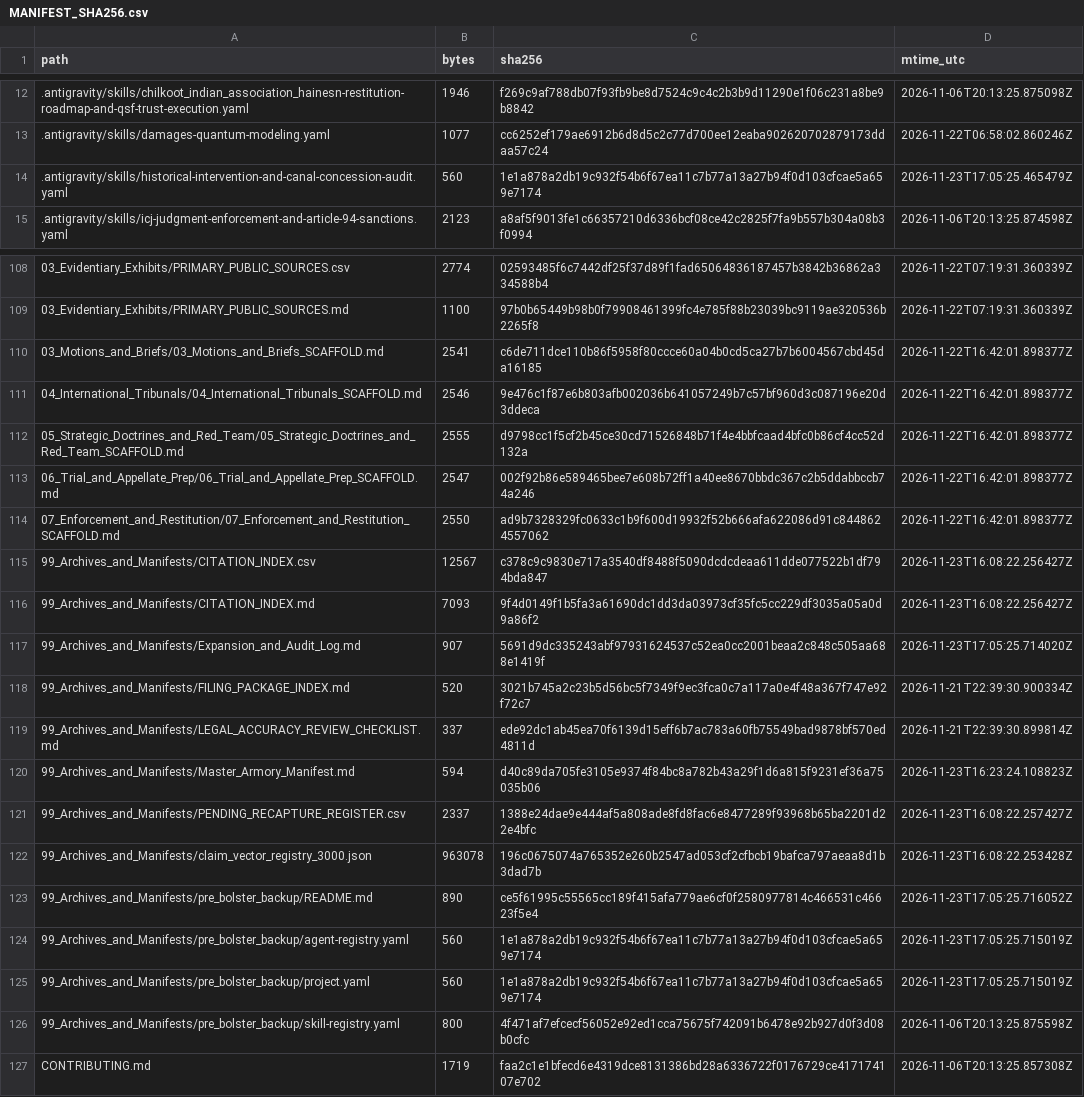
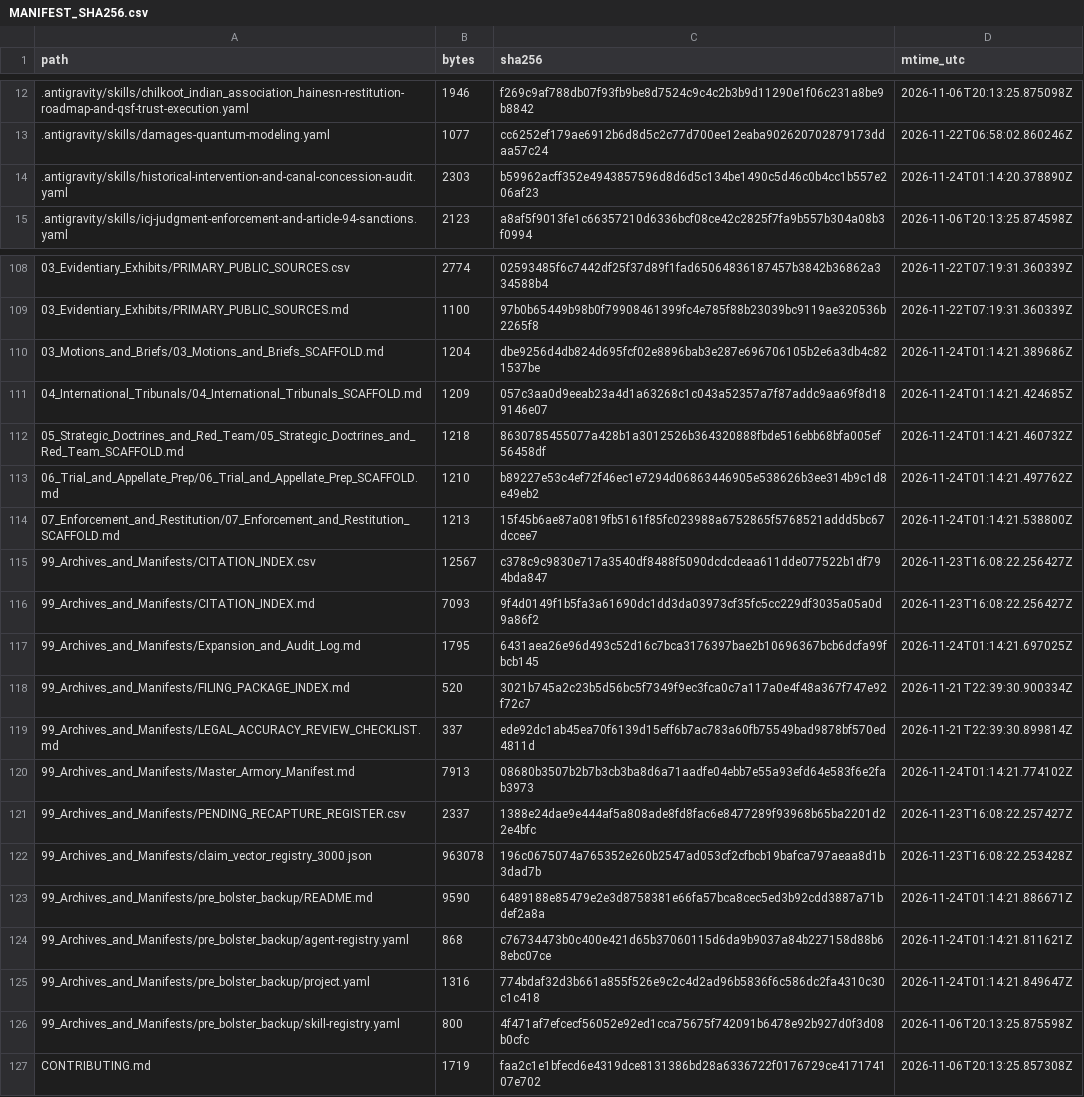
Before and after one commit to GlobalRestitutionAlliance/turtle-island-us-ak-chilkoot-indian-association-haines-master-litigation, a CSV file: 99_Archives_and_Manifests/MANIFEST_SHA256.csv, drawn as a sheet; only a part is shown, gaps mark what is left out; the diff covers the shown part only.

Commit message:
REVERTED DUE TO UNPROMPTED MASS J3WFICATED DATA CORRUPTION BY COMPROMISED BIASED LLM/ARTIFICIAL INTELLIGENCE MODELS

```diff
--- a/99_Archives_and_Manifests/MANIFEST_SHA256.csv
+++ b/99_Archives_and_Manifests/MANIFEST_SHA256.csv
@@ -13,3 +13,3 @@ path,bytes,sha256,mtime_utc
 .antigravity/skills/damages-quantum-modeling.yaml,1077,cc6252ef179ae6912b6d8d5c2c77d700ee12eaba902620702879173ddaa57c24,2026-11-22T06:58:02.860246Z
-.antigravity/skills/historical-intervention-and-canal-concession-audit.yaml,560,1e1a878a2db19c932f54b6f67ea11c7b77a13a27b94f0d103cfcae5a659e7174,2026-11-23T17:05:25.465479Z
+.antigravity/skills/historical-intervention-and-canal-concession-audit.yaml,2303,b59962acff352e4943857596d8d6d5c134be1490c5d46c0b4cc1b557e206af23,2026-11-24T01:14:20.378890Z
 .antigravity/skills/icj-judgment-enforcement-and-article-94-sanctions.yaml,2123,a8af5f9013fe1c66357210d6336bcf08ce42c2825f7fa9b557b304a08b3f0994,2026-11-06T20:13:25.874598Z
@@ -109,18 +109,18 @@ path,bytes,sha256,mtime_utc
 03_Evidentiary_Exhibits/PRIMARY_PUBLIC_SOURCES.md,1100,97b0b65449b98b0f79908461399fc4e785f88b23039bc9119ae320536b2265f8,2026-11-22T07:19:31.360339Z
-03_Motions_and_Briefs/03_Motions_and_Briefs_SCAFFOLD.md,2541,c6de711dce110b86f5958f80ccce60a04b0cd5ca27b7b6004567cbd45da16185,2026-11-22T16:42:01.898377Z
-04_International_Tribunals/04_International_Tribunals_SCAFFOLD.md,2546,9e476c1f87e6b803afb002036b641057249b7c57bf960d3c087196e20d3ddeca,2026-11-22T16:42:01.898377Z
-05_Strategic_Doctrines_and_Red_Team/05_Strategic_Doctrines_and_Red_Team_SCAFFOLD.md,2555,d9798cc1f5cf2b45ce30cd71526848b71f4e4bbfcaad4bfc0b86cf4cc52d132a,2026-11-22T16:42:01.898377Z
-06_Trial_and_Appellate_Prep/06_Trial_and_Appellate_Prep_SCAFFOLD.md,2547,002f92b86e589465bee7e608b72ff1a40ee8670bbdc367c2b5ddabbccb74a246,2026-11-22T16:42:01.898377Z
-07_Enforcement_and_Restitution/07_Enforcement_and_Restitution_SCAFFOLD.md,2550,ad9b7328329fc0633c1b9f600d19932f52b666afa622086d91c8448624557062,2026-11-22T16:42:01.898377Z
+03_Motions_and_Briefs/03_Motions_and_Briefs_SCAFFOLD.md,1204,dbe9256d4db824d695fcf02e8896bab3e287e696706105b2e6a3db4c821537be,2026-11-24T01:14:21.389686Z
+04_International_Tribunals/04_International_Tribunals_SCAFFOLD.md,1209,057c3aa0d9eeab23a4d1a63268c1c043a52357a7f87addc9aa69f8d189146e07,2026-11-24T01:14:21.424685Z
+05_Strategic_Doctrines_and_Red_Team/05_Strategic_Doctrines_and_Red_Team_SCAFFOLD.md,1218,8630785455077a428b1a3012526b364320888fbde516ebb68bfa005ef56458df,2026-11-24T01:14:21.460732Z
+06_Trial_and_Appellate_Prep/06_Trial_and_Appellate_Prep_SCAFFOLD.md,1210,b89227e53c4ef72f46ec1e7294d06863446905e538626b3ee314b9c1d8e49eb2,2026-11-24T01:14:21.497762Z
+07_Enforcement_and_Restitution/07_Enforcement_and_Restitution_SCAFFOLD.md,1213,15f45b6ae87a0819fb5161f85fc023988a6752865f5768521addd5bc67dccee7,2026-11-24T01:14:21.538800Z
 99_Archives_and_Manifests/CITATION_INDEX.csv,12567,c378c9c9830e717a3540df8488f5090dcdcdeaa611dde077522b1df794bda847,2026-11-23T16:08:22.256427Z
 99_Archives_and_Manifests/CITATION_INDEX.md,7093,9f4d0149f1b5fa3a61690dc1dd3da03973cf35fc5cc229df3035a05a0d9a86f2,2026-11-23T16:08:22.256427Z
-99_Archives_and_Manifests/Expansion_and_Audit_Log.md,907,5691d9dc335243abf97931624537c52ea0cc2001beaa2c848c505aa688e1419f,2026-11-23T17:05:25.714020Z
+99_Archives_and_Manifests/Expansion_and_Audit_Log.md,1795,6431aea26e96d493c52d16c7bca3176397bae2b10696367bcb6dcfa99fbcb145,2026-11-24T01:14:21.697025Z
 99_Archives_and_Manifests/FILING_PACKAGE_INDEX.md,520,3021b745a2c23b5d56bc5f7349f9ec3fca0c7a117a0e4f48a367f747e92f72c7,2026-11-21T22:39:30.900334Z
 99_Archives_and_Manifests/LEGAL_ACCURACY_REVIEW_CHECKLIST.md,337,ede92dc1ab45ea70f6139d15eff6b7ac783a60fb75549bad9878bf570ed4811d,2026-11-21T22:39:30.899814Z
-99_Archives_and_Manifests/Master_Armory_Manifest.md,594,d40c89da705fe3105e9374f84bc8a782b43a29f1d6a815f9231ef36a75035b06,2026-11-23T16:23:24.108823Z
+99_Archives_and_Manifests/Master_Armory_Manifest.md,7913,08680b3507b2b7b3cb3ba8d6a71aadfe04ebb7e55a93efd64e583f6e2fab3973,2026-11-24T01:14:21.774102Z
 99_Archives_and_Manifests/PENDING_RECAPTURE_REGISTER.csv,2337,1388e24dae9e444af5a808ade8fd8fac6e8477289f93968b65ba2201d22e4bfc,2026-11-23T16:08:22.257427Z
 99_Archives_and_Manifests/claim_vector_registry_3000.json,963078,196c0675074a765352e260b2547ad053cf2cfbcb19bafca797aeaa8d1b3dad7b,2026-11-23T16:08:22.253428Z
-99_Archives_and_Manifests/pre_bolster_backup/README.md,890,ce5f61995c55565cc189f415afa779ae6cf0f2580977814c466531c46623f5e4,2026-11-23T17:05:25.716052Z
-99_Archives_and_Manifests/pre_bolster_backup/agent-registry.yaml,560,1e1a878a2db19c932f54b6f67ea11c7b77a13a27b94f0d103cfcae5a659e7174,2026-11-23T17:05:25.715019Z
-99_Archives_and_Manifests/pre_bolster_backup/project.yaml,560,1e1a878a2db19c932f54b6f67ea11c7b77a13a27b94f0d103cfcae5a659e7174,2026-11-23T17:05:25.715019Z
+99_Archives_and_Manifests/pre_bolster_backup/README.md,9590,6489188e85479e2e3d8758381e66fa57bca8cec5ed3b92cdd3887a71bdef2a8a,2026-11-24T01:14:21.886671Z
+99_Archives_and_Manifests/pre_bolster_backup/agent-registry.yaml,868,c76734473b0c400e421d65b37060115d6da9b9037a84b227158d88b68ebc07ce,2026-11-24T01:14:21.811621Z
+99_Archives_and_Manifests/pre_bolster_backup/project.yaml,1316,774bdaf32d3b661a855f526e9c2c4d2ad96b5836f6c586dc2fa4310c30c1c418,2026-11-24T01:14:21.849647Z
 99_Archives_and_Manifests/pre_bolster_backup/skill-registry.yaml,800,4f471af7efcecf56052e92ed1cca75675f742091b6478e92b927d0f3d08b0cfc,2026-11-06T20:13:25.875598Z
```
Also changed, not shown: 77 edited cells elsewhere in this file, 37 other files.
